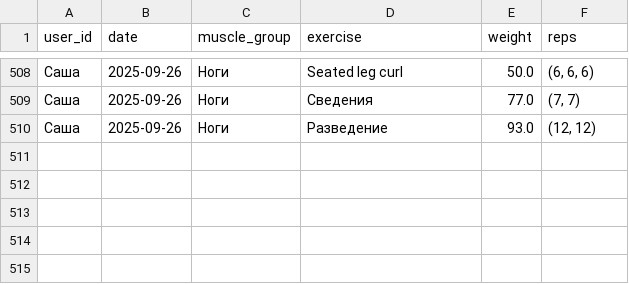
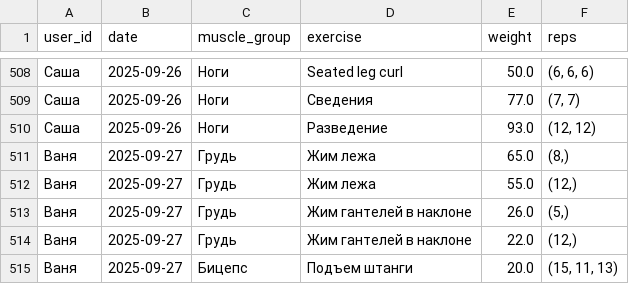
Before and after one commit to v0r0bi0v/gym-statistics, a CSV file: workouts.csv, drawn as a sheet; only a part is shown, gaps mark what is left out; the diff names each change by its address in the sheet, - before the commit and + after, or states it on an @@ line.

Commit message:
GYM AUTOCOMMIT 2025-09-27 14:21:59 UTC

```diff
--- a/workouts.csv
+++ b/workouts.csv
+row 511: Ваня | 2025-09-27 | Грудь | Жим лежа | 65.0 | (8,)
+row 512: Ваня | 2025-09-27 | Грудь | Жим лежа | 55.0 | (12,)
+row 513: Ваня | 2025-09-27 | Грудь | Жим гантелей в наклоне | 26.0 | (5,)
+row 514: Ваня | 2025-09-27 | Грудь | Жим гантелей в наклоне | 22.0 | (12,)
+row 515: Ваня | 2025-09-27 | Бицепс | Подъем штанги | 20.0 | (15, 11, 13)
```
